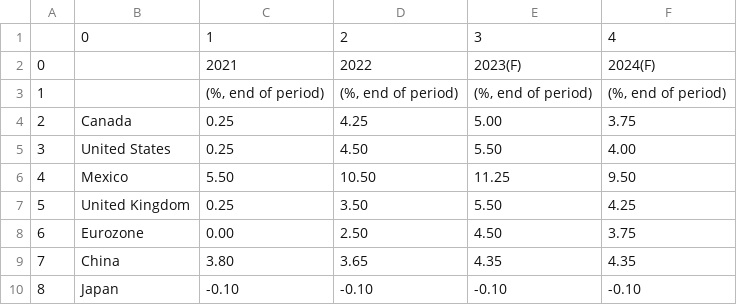
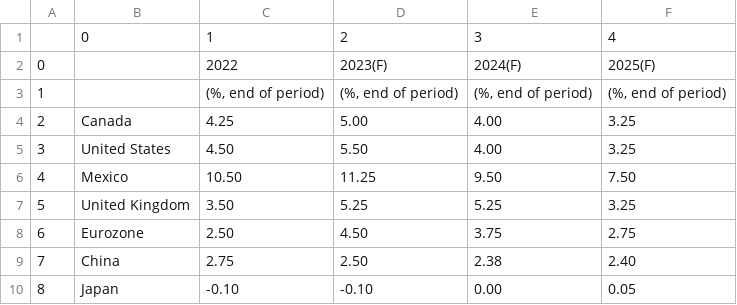
Before and after one commit to cmangla/boe-rate-forecast-tracker, a CSV file: scotiabank-forecast-snapshot_1.csv, drawn as a sheet; only a part is shown; the diff covers the shown part only.

```diff
--- a/scotiabank-forecast-snapshot_1.csv
+++ b/scotiabank-forecast-snapshot_1.csv
@@ -1,10 +1,10 @@
 ,0,1,2,3,4
-0,,2021,2022,2023(F),2024(F)
+0,,2022,2023(F),2024(F),2025(F)
 1,,"(%, end of period)","(%, end of period)","(%, end of period)","(%, end of period)"
-2,Canada,0.25,4.25,5.00,3.75
-3,United States,0.25,4.50,5.50,4.00
-4,Mexico,5.50,10.50,11.25,9.50
-5,United Kingdom,0.25,3.50,5.50,4.25
-6,Eurozone,0.00,2.50,4.50,3.75
-7,China,3.80,3.65,4.35,4.35
-8,Japan,-0.10,-0.10,-0.10,-0.10
+2,Canada,4.25,5.00,4.00,3.25
+3,United States,4.50,5.50,4.00,3.25
+4,Mexico,10.50,11.25,9.50,7.50
+5,United Kingdom,3.50,5.25,5.25,3.25
+6,Eurozone,2.50,4.50,3.75,2.75
+7,China,2.75,2.50,2.38,2.40
+8,Japan,-0.10,-0.10,0.00,0.05
```
Also changed, not shown: 11 edited cells elsewhere in this file, scotiabank-forecast-snapshot_0.csv, scotiabank-forecast-snapshot_2.csv, 3 other files.
